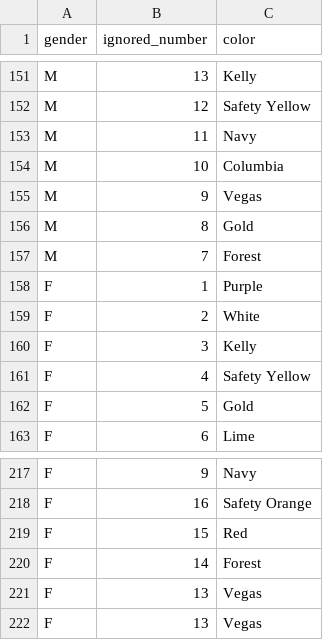
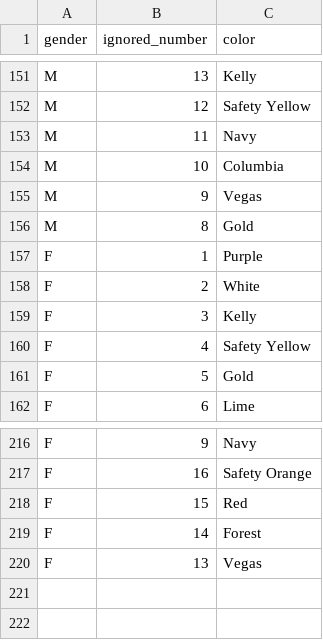
Before and after one commit to topher200/ripul-draft, a CSV file: lib/assets/picks.csv, drawn as a sheet; only a part is shown, gaps mark what is left out; the diff names each change by its address in the sheet, - before the commit and + after, or states it on an @@ line.

Commit message:
picks: removing picks from draft - people have dropped

```diff
--- a/lib/assets/picks.csv
+++ b/lib/assets/picks.csv
-row 157: M | 7 | Forest
-row 221: F | 13 | Vegas
```
